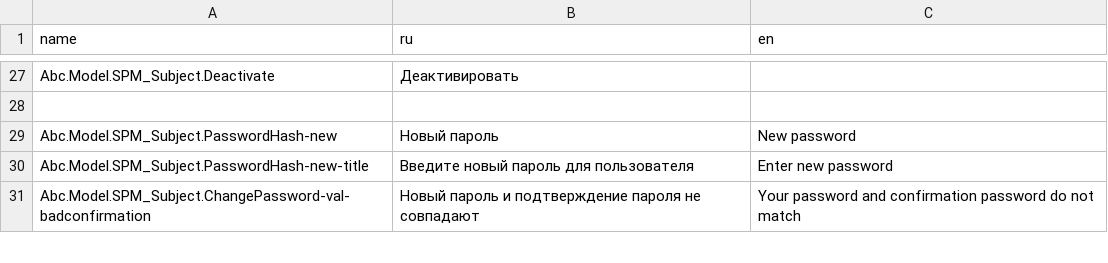
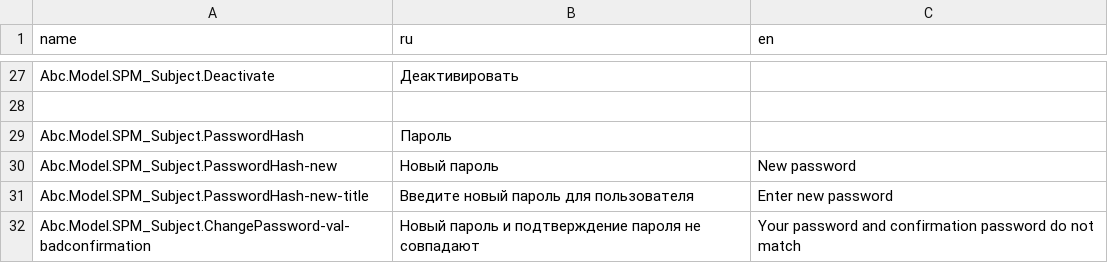
Before and after one commit to TangoCS/TangoCS, a CSV file: Tango.Client.Js/wwwroot/data/res/identity.csv, drawn as a sheet; only a part is shown, gaps mark what is left out; the diff names each change by its address in the sheet, - before the commit and + after, or states it on an @@ line.

Commit message:
csv

```diff
--- a/Tango.Client.Js/wwwroot/data/res/identity.csv
+++ b/Tango.Client.Js/wwwroot/data/res/identity.csv
+row 29: Abc.Model.SPM_Subject.PasswordHash | Пароль
```
